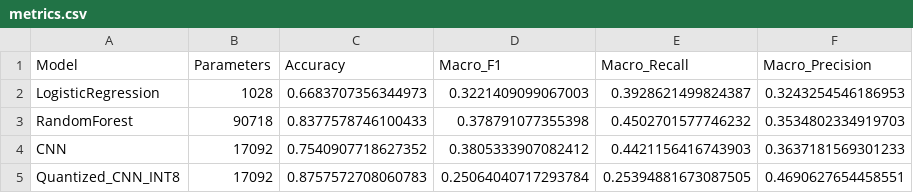
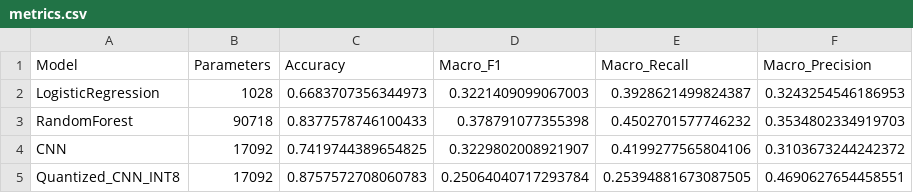
Before and after one commit to notPlancha/ECG-heartbeat-classification, a CSV file: results/metrics.csv, drawn as a sheet.

Commit message:
fix(eval): reconcile FP32 CNN test metrics across pipeline and update report

```diff
--- a/results/metrics.csv
+++ b/results/metrics.csv
@@ -3,3 +3,3 @@ LogisticRegression,1028,0.6683707356344973,0.3221409099067003,0.3928621499824387
 RandomForest,90718,0.8377578746100433,0.378791077355398,0.4502701577746232,0.3534802334919703
-CNN,17092,0.7540907718627352,0.3805333907082412,0.4421156416743903,0.3637181569301233
+CNN,17092,0.7419744389654825,0.3229802008921907,0.4199277565804106,0.3103673244242372
 Quantized_CNN_INT8,17092,0.8757572708060783,0.25064040717293784,0.25394881673087505,0.4690627654458551
```
Also changed, not shown: results/per_class_metrics.csv, 10 other files.
